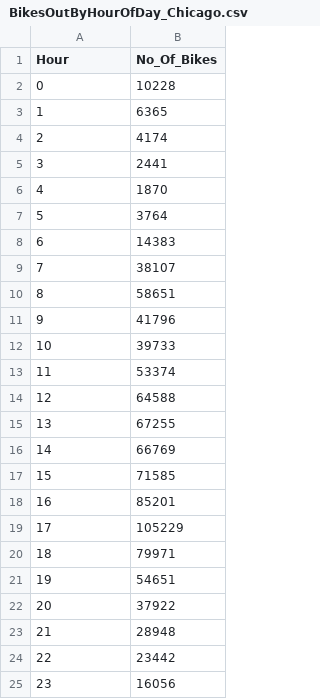
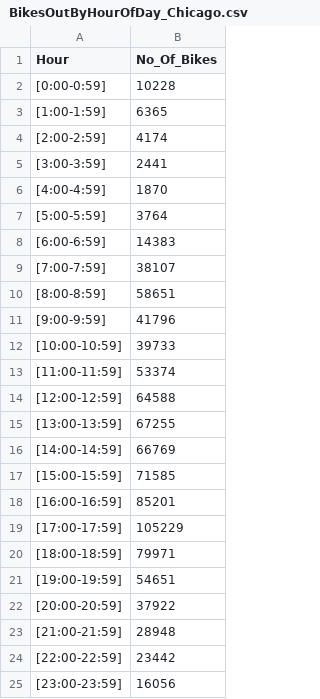
Before and after one commit to Vempalli/DivvyBikes_Visualization, a CSV file: App/json/bikesDistTime/BikesOutByHourOfDay_Chicago.csv, drawn as a sheet.

Commit message:
Adding Changes to filter Bikes by Hour of day and Day of Weeks wrto selected community and station

```diff
--- a/App/json/bikesDistTime/BikesOutByHourOfDay_Chicago.csv
+++ b/App/json/bikesDistTime/BikesOutByHourOfDay_Chicago.csv
@@ -1,25 +1,25 @@
 Hour,No_Of_Bikes
-0,10228
-1,6365
-2,4174
-3,2441
-4,1870
-5,3764
-6,14383
-7,38107
-8,58651
-9,41796
-10,39733
-11,53374
-12,64588
-13,67255
-14,66769
-15,71585
-16,85201
-17,105229
-18,79971
-19,54651
-20,37922
-21,28948
-22,23442
-23,16056
+[0:00-0:59],10228
+[1:00-1:59],6365
+[2:00-2:59],4174
+[3:00-3:59],2441
+[4:00-4:59],1870
+[5:00-5:59],3764
+[6:00-6:59],14383
+[7:00-7:59],38107
+[8:00-8:59],58651
+[9:00-9:59],41796
+[10:00-10:59],39733
+[11:00-11:59],53374
+[12:00-12:59],64588
+[13:00-13:59],67255
+[14:00-14:59],66769
+[15:00-15:59],71585
+[16:00-16:59],85201
+[17:00-17:59],105229
+[18:00-18:59],79971
+[19:00-19:59],54651
+[20:00-20:59],37922
+[21:00-21:59],28948
+[22:00-22:59],23442
+[23:00-23:59],16056
```
Also changed, not shown: 9 other files.
